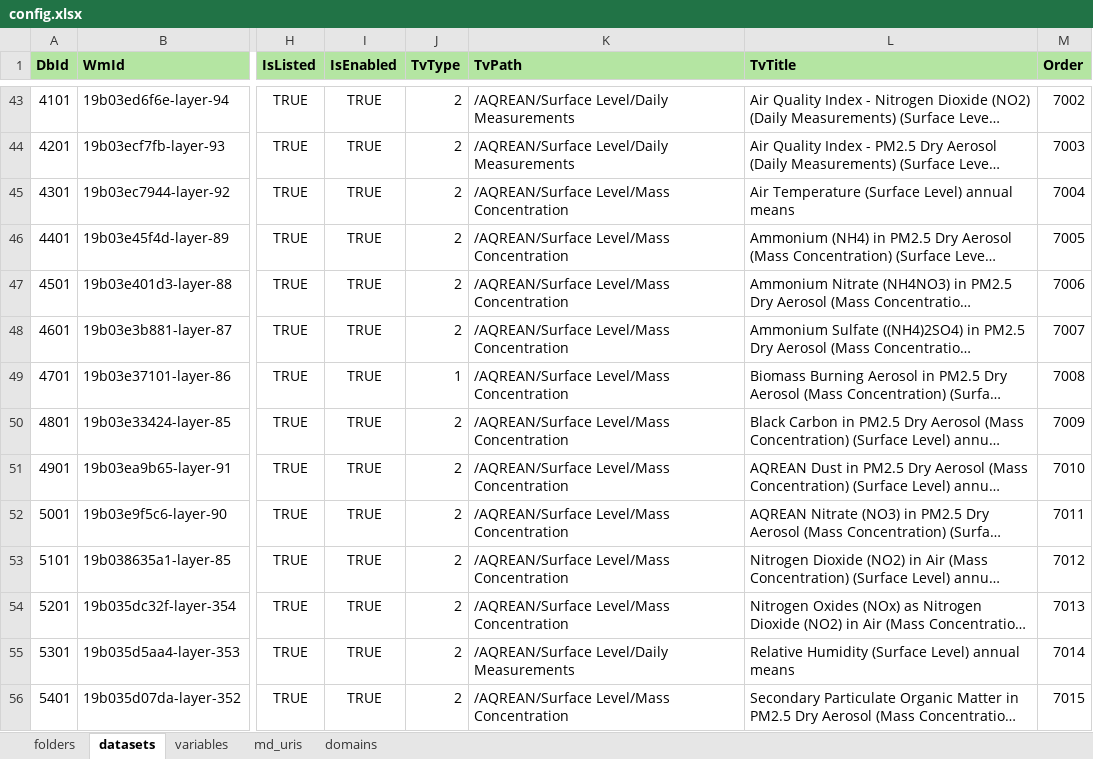
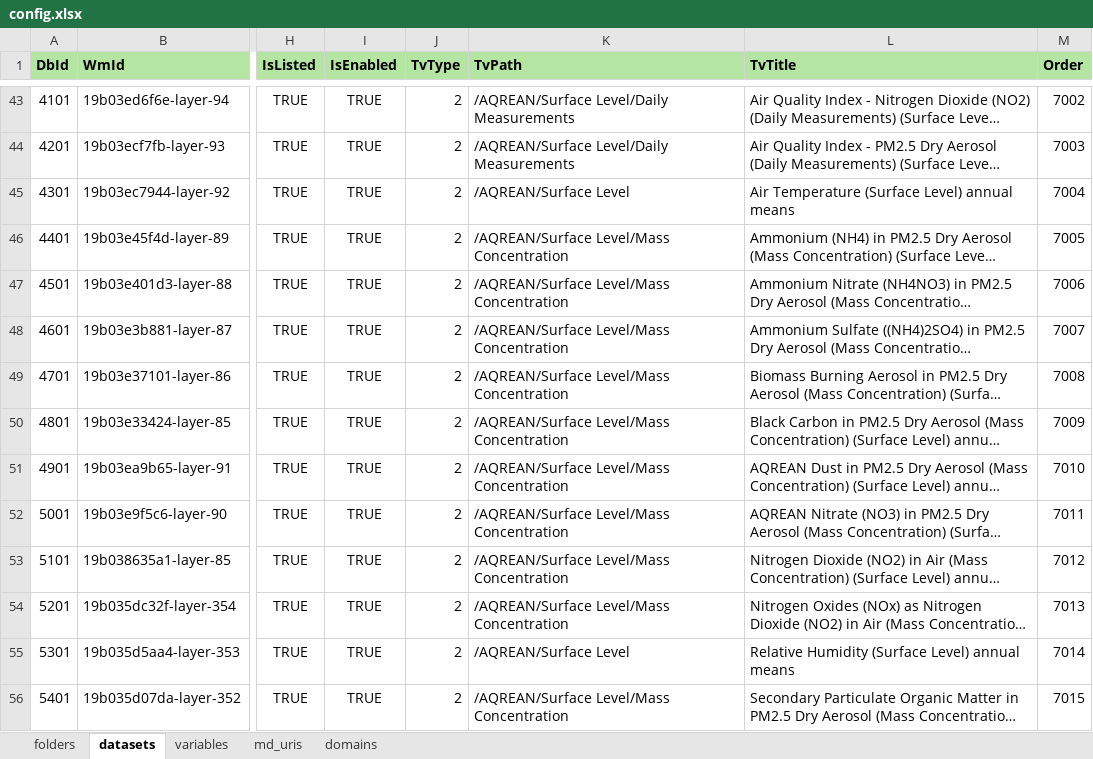
Before and after one commit to NERC-Digital-Solutions-Hub/dsh-content, an Excel workbook: pages/apps/uprn-service/config.xlsx, sheet datasets, drawn as a sheet; only a part is shown, gaps mark what is left out; long unchanged cells end in …; values as stored, in another font and other column widths than the file's, no borders; the diff names each change by its address in the sheet, - before the commit and + after, or states it on an @@ line.

Commit message:
fix: changed type for biomass burning aerosol and corrected paths in surface level folder

```diff
--- a/pages/apps/uprn-service/config.xlsx (sheet datasets)
+++ b/pages/apps/uprn-service/config.xlsx (sheet datasets)
-K45 (TvPath): /AQREAN/Surface Level/Mass Concentration
+K45 (TvPath): /AQREAN/Surface Level
-J49 (TvType): 1
+J49 (TvType): 2
-K55 (TvPath): /AQREAN/Surface Level/Daily Measurements
+K55 (TvPath): /AQREAN/Surface Level
```
Also changed, not shown: sheet folders.
